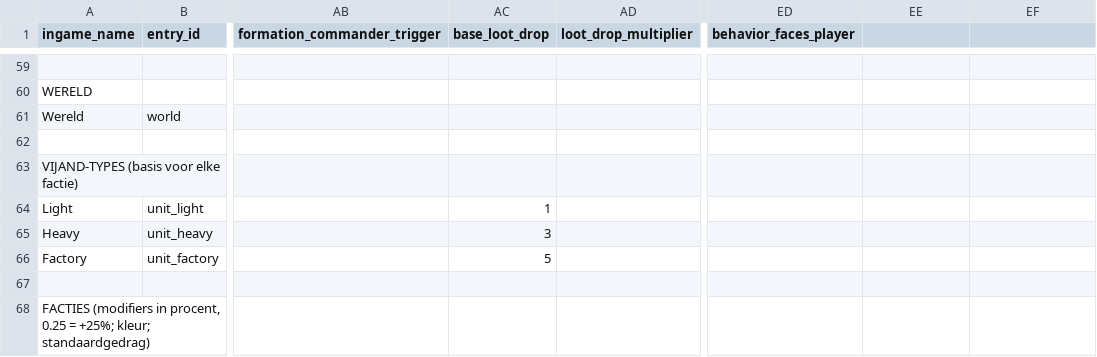
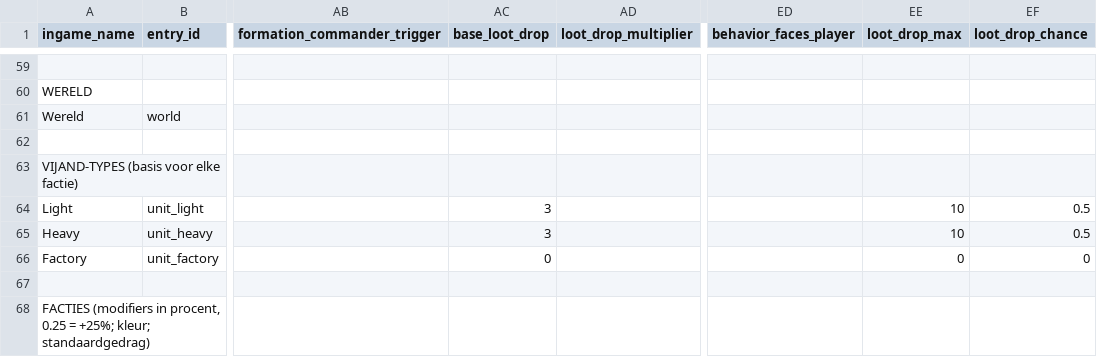
Before and after one commit to GuppyJanssen/godot-hub, a CSV file: Systems/ssot.csv, drawn as a sheet; only a part is shown, gaps mark what is left out; the diff names each change by its address in the sheet, - before the commit and + after, or states it on an @@ line.

```diff
--- a/Systems/ssot.csv
+++ b/Systems/ssot.csv
-EE1: (empty)
+EE1: loot_drop_max
-EF1: (empty)
+EF1: loot_drop_chance
-AC64 (base_loot_drop): 1
+AC64 (base_loot_drop): 3
-EE64:EE65 (loot_drop_max): (empty)
+EE64:EE65 (loot_drop_max): 10
-EF64:EF65 (loot_drop_chance): (empty)
+EF64:EF65 (loot_drop_chance): 0.5
-AC66 (base_loot_drop): 5
+AC66 (base_loot_drop): 0
-EE66 (loot_drop_max): (empty)
+EE66 (loot_drop_max): 0
-EF66 (loot_drop_chance): (empty)
+EF66 (loot_drop_chance): 0
```
Also changed, not shown: 13 other files.
